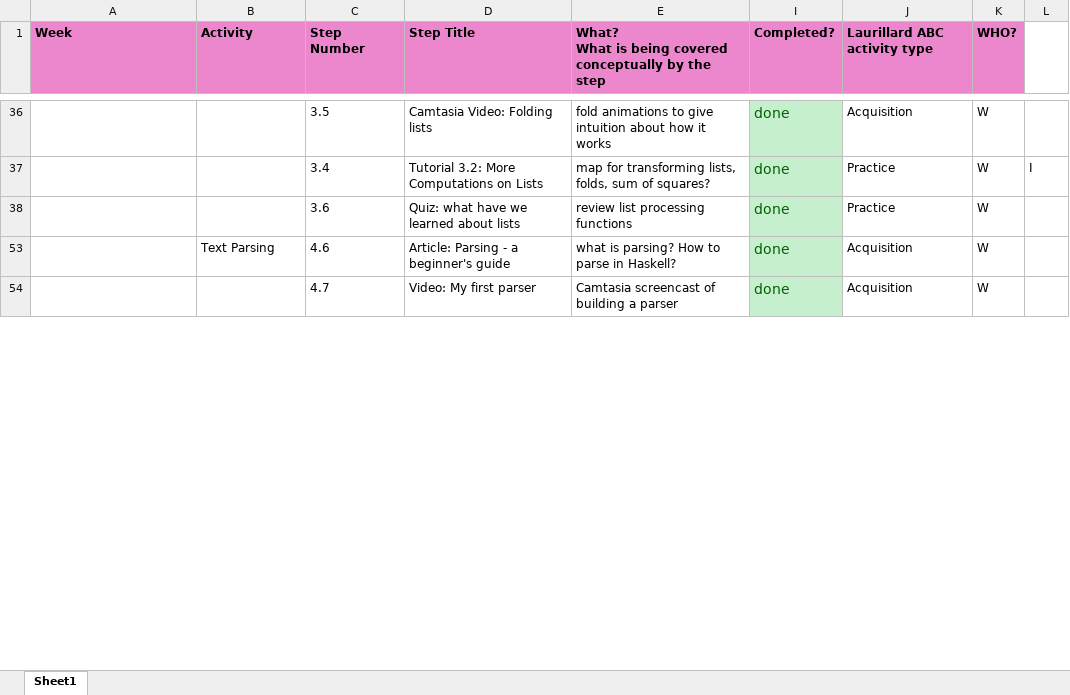
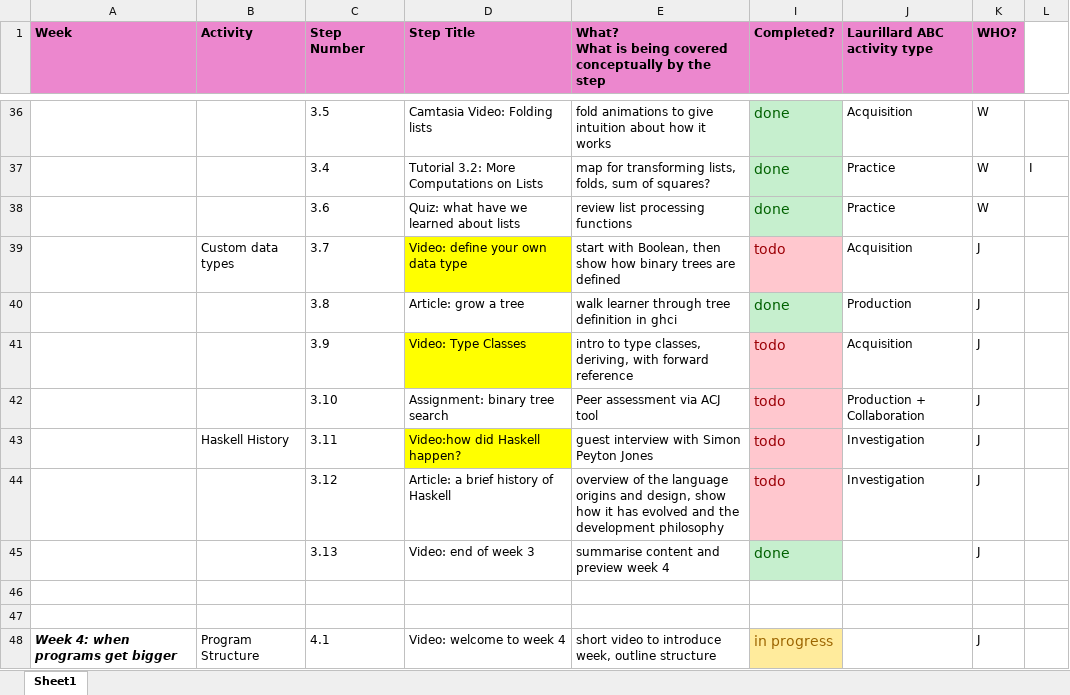
Before and after one commit to wimvanderbauwhede/HaskellMOOC, an Excel workbook: fl_course_outline_weeks.xlsx, sheet Sheet1, drawn as a sheet; only a part is shown, gaps mark what is left out; the shorter side is filled out with more unchanged rows; values as stored, in another font and other column widths than the file's, no borders; the diff covers the shown part only; the diff names each change by its address in the sheet, - before the commit and + after, or states it on an @@ line.

```diff
--- a/fl_course_outline_weeks.xlsx (sheet Sheet1)
+++ b/fl_course_outline_weeks.xlsx (sheet Sheet1)
@@ row 39 unhidden:  | Custom data types | 3.7 | Video: define your own data type | start with Boolean, then show how binary trees are defined | todo | Acquisition | J @@
@@ row 40 unhidden:  |  | 3.8 | Article: grow a tree | walk learner through tree definition in ghci | done | Production | J @@
@@ row 41 unhidden:  |  | 3.9 | Video: Type Classes | intro to type classes, deriving, with forward reference | todo | Acquisition | J @@
@@ row 42 unhidden:  |  | 3.10 | Assignment: binary tree search | Peer assessment via ACJ tool | todo | Production + Collaboration | J @@
@@ row 43 unhidden:  | Haskell History | 3.11 | Video:how did Haskell happen? | guest interview with Simon Peyton Jones | todo | Investigation | J @@
@@ row 44 unhidden:  |  | 3.12 | Article: a brief history of Haskell | overview of the language origins and design, show how it has evolved and the development philosophy | todo | Investigation | J @@
@@ row 45 unhidden:  |  | 3.13 | Video: end of week 3 | summarise content and preview week 4 | done |  | J @@
+row 46: (empty)
+row 47: (empty)
@@ row 48 unhidden: Week 4: when programs get bigger | Program Structure | 4.1 | Video: welcome to week 4 | short video to introduce week, outline structure | in progress |  | J @@
```
Also changed, not shown: 12 added rows, 33 hidden or unhidden rows, 2 edited cells and cell formats elsewhere in this sheet, 4 other files.
